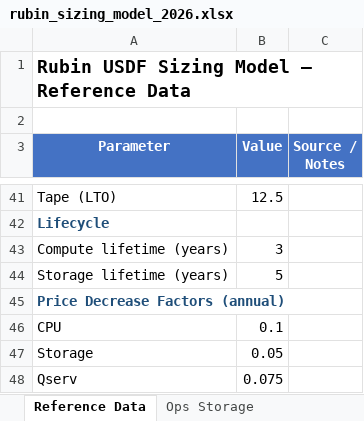
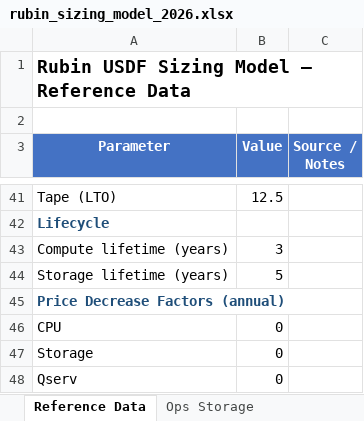
Before and after one commit to lsst/rubin-sizing-model, an Excel workbook: rubin_sizing_model_2026.xlsx, sheet Reference Data, drawn as a sheet; only a part is shown, gaps mark what is left out; values as stored, in another font and other column widths than the file's, no borders; the diff names each change by its address in the sheet, - before the commit and + after, or states it on an @@ line.

```diff
--- a/rubin_sizing_model_2026.xlsx (sheet Reference Data)
+++ b/rubin_sizing_model_2026.xlsx (sheet Reference Data)
-B46 (Value): 0.1
+B46 (Value): 0
-B47 (Value): 0.05
+B47 (Value): 0
-B48 (Value): 0.075
+B48 (Value): 0
```
Also changed, not shown: sheet Charts, sheet International Compute, sheet Purchase Plan, sheet Ops Storage, sheet Ops Costs, sheet Ops Compute, 2 more sheets, charts or pictures, 8 other files.
